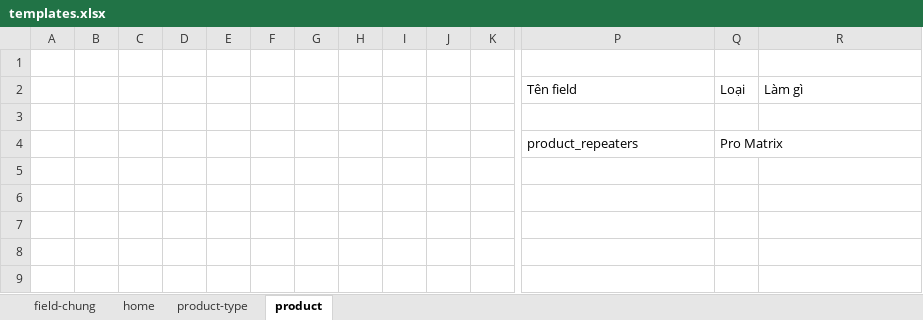
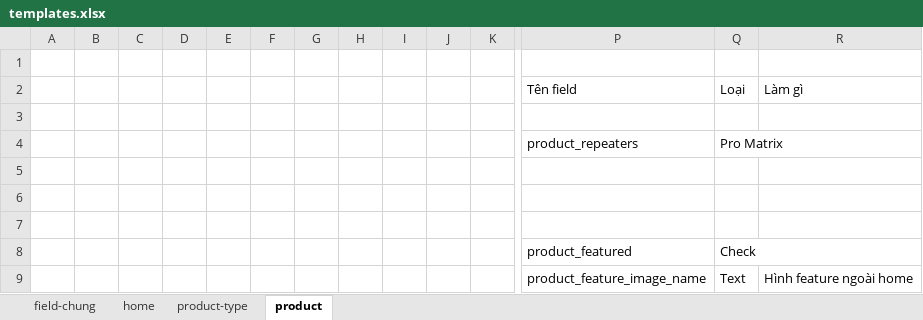
Before and after one commit to DzungHg/123in-photo4, an Excel workbook: docs/templates.xlsx, sheet product, drawn as a sheet; only a part is shown, gaps mark what is left out; values as stored, in another font and other column widths than the file's, no borders; rows hold the shown columns only; the diff names each change by its address in the sheet, - before the commit and + after, or states it on an @@ line.

Commit message:
Hoàn thiện
Trang home page

```diff
--- a/docs/templates.xlsx (sheet product)
+++ b/docs/templates.xlsx (sheet product)
+row 8:  |  |  |  |  |  |  |  |  |  |  | product_featured | Check
+row 9:  |  |  |  |  |  |  |  |  |  |  | product_feature_image_name | Text | Hình feature ngoài home
```
Also changed, not shown: sheet home, 7 other files.
